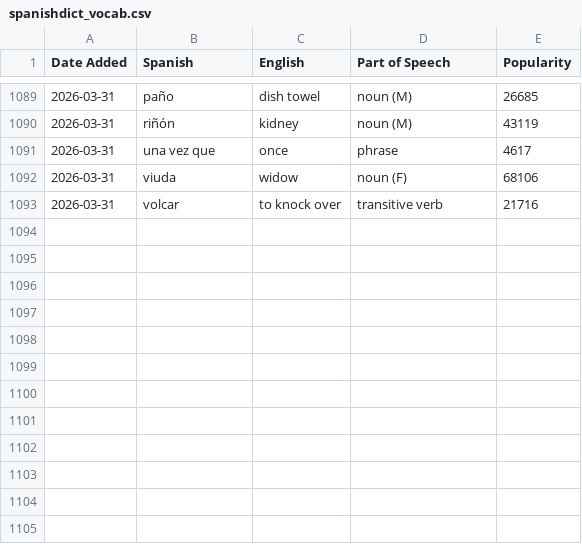
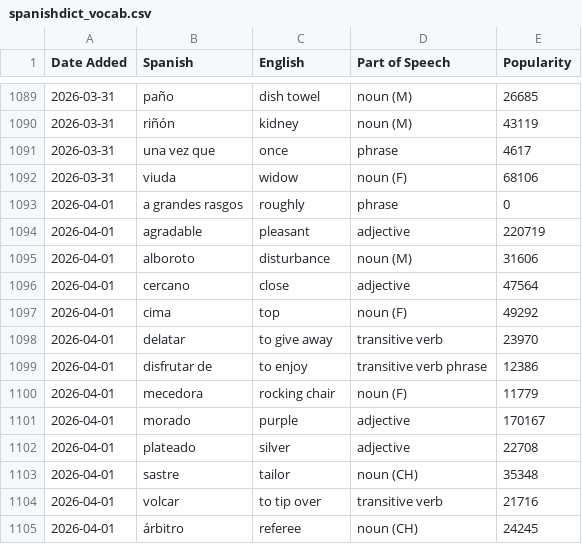
Before and after one commit to jessejeter/spanish-tools, a CSV file: spanishdict_vocab.csv, drawn as a sheet; only a part is shown, gaps mark what is left out.

```diff
--- a/spanishdict_vocab.csv
+++ b/spanishdict_vocab.csv
@@ -1092,2 +1092,14 @@
 2026-03-31,viuda,widow,noun (F),68106
-2026-03-31,volcar,to knock over,transitive verb,21716
+2026-04-01,a grandes rasgos,roughly,phrase,0
+2026-04-01,agradable,pleasant,adjective,220719
+2026-04-01,alboroto,disturbance,noun (M),31606
+2026-04-01,cercano,close,adjective,47564
+2026-04-01,cima,top,noun (F),49292
+2026-04-01,delatar,to give away,transitive verb,23970
+2026-04-01,disfrutar de,to enjoy,transitive verb phrase,12386
+2026-04-01,mecedora,rocking chair,noun (F),11779
+2026-04-01,morado,purple,adjective,170167
+2026-04-01,plateado,silver,adjective,22708
+2026-04-01,sastre,tailor,noun (CH),35348
+2026-04-01,volcar,to tip over,transitive verb,21716
+2026-04-01,árbitro,referee,noun (CH),24245
```
